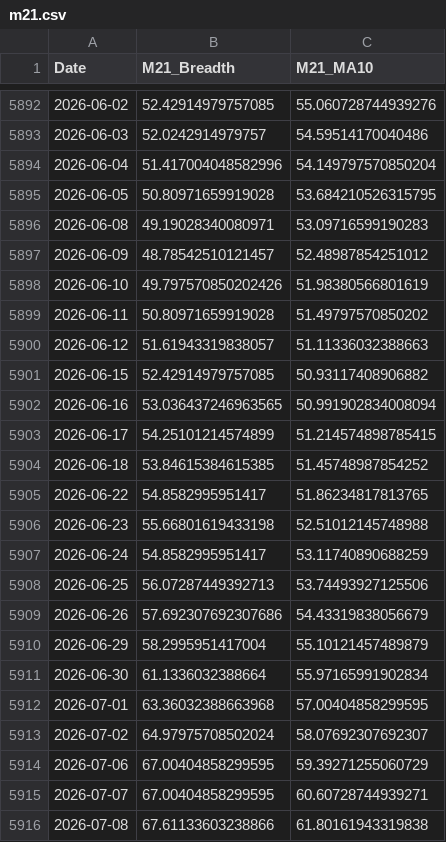
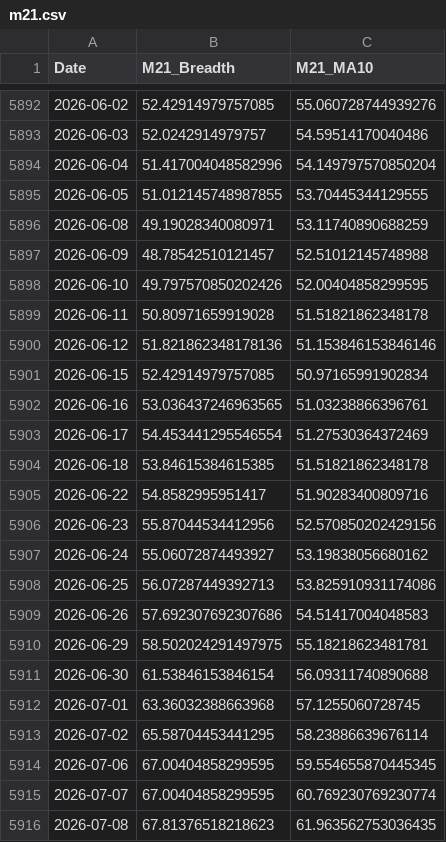
Before and after one commit to aljalajelab/market-dashboard, a CSV file: data/m21.csv, drawn as a sheet; only a part is shown, gaps mark what is left out; the diff covers the shown part only.

```diff
--- a/data/m21.csv
+++ b/data/m21.csv
@@ -5894,23 +5894,23 @@ Date,M21_Breadth,M21_MA10
 2026-06-04,51.417004048582996,54.149797570850204
-2026-06-05,50.80971659919028,53.684210526315795
-2026-06-08,49.19028340080971,53.09716599190283
-2026-06-09,48.78542510121457,52.48987854251012
-2026-06-10,49.797570850202426,51.98380566801619
-2026-06-11,50.80971659919028,51.49797570850202
-2026-06-12,51.61943319838057,51.11336032388663
-2026-06-15,52.42914979757085,50.93117408906882
-2026-06-16,53.036437246963565,50.991902834008094
-2026-06-17,54.25101214574899,51.214574898785415
-2026-06-18,53.84615384615385,51.45748987854252
-2026-06-22,54.8582995951417,51.86234817813765
-2026-06-23,55.66801619433198,52.51012145748988
-2026-06-24,54.8582995951417,53.11740890688259
-2026-06-25,56.07287449392713,53.74493927125506
-2026-06-26,57.692307692307686,54.43319838056679
-2026-06-29,58.2995951417004,55.10121457489879
-2026-06-30,61.1336032388664,55.97165991902834
-2026-07-01,63.36032388663968,57.00404858299595
-2026-07-02,64.97975708502024,58.07692307692307
-2026-07-06,67.00404858299595,59.39271255060729
-2026-07-07,67.00404858299595,60.60728744939271
-2026-07-08,67.61133603238866,61.80161943319838
+2026-06-05,51.012145748987855,53.70445344129555
+2026-06-08,49.19028340080971,53.11740890688259
+2026-06-09,48.78542510121457,52.51012145748988
+2026-06-10,49.797570850202426,52.00404858299595
+2026-06-11,50.80971659919028,51.51821862348178
+2026-06-12,51.821862348178136,51.153846153846146
+2026-06-15,52.42914979757085,50.97165991902834
+2026-06-16,53.036437246963565,51.03238866396761
+2026-06-17,54.453441295546554,51.27530364372469
+2026-06-18,53.84615384615385,51.51821862348178
+2026-06-22,54.8582995951417,51.90283400809716
+2026-06-23,55.87044534412956,52.570850202429156
+2026-06-24,55.06072874493927,53.19838056680162
+2026-06-25,56.07287449392713,53.825910931174086
+2026-06-26,57.692307692307686,54.51417004048583
+2026-06-29,58.502024291497975,55.18218623481781
+2026-06-30,61.53846153846154,56.09311740890688
+2026-07-01,63.36032388663968,57.1255060728745
+2026-07-02,65.58704453441295,58.23886639676114
+2026-07-06,67.00404858299595,59.554655870445345
+2026-07-07,67.00404858299595,60.769230769230774
+2026-07-08,67.81376518218623,61.963562753036435
```
Also changed, not shown: 1 added row and 22 edited cells elsewhere in this file, data/macd_nq.csv, data/price_oscillator.csv, 13 other files.
